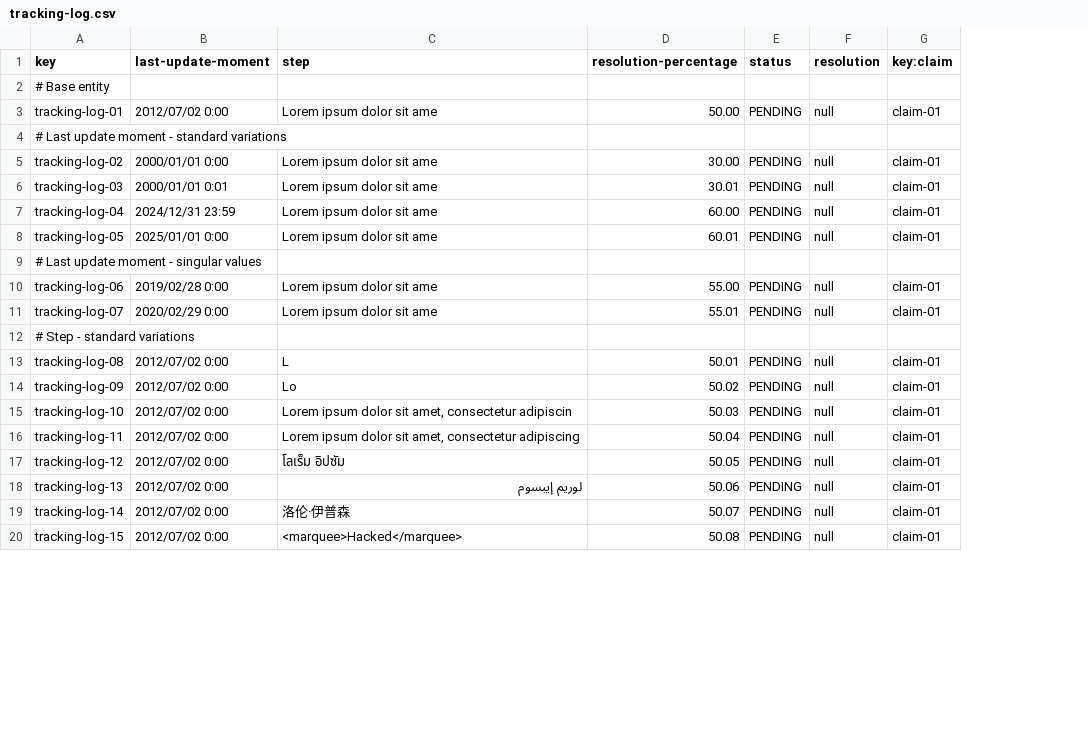
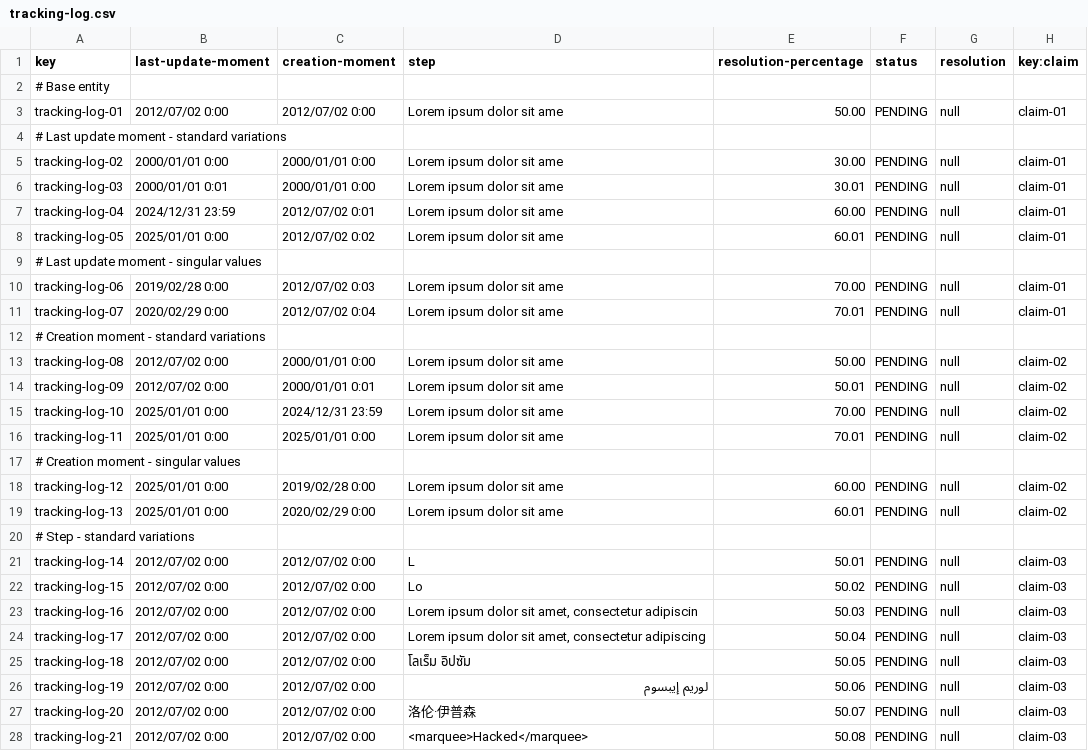
Before and after one commit to mquirosq/Acme-ANS-D04, a CSV file: src/main/resources/WEB-INF/data/sample/tracking-log.csv, drawn as a sheet; only a part is shown; addresses are those after the commit; the diff covers the shown part only; the diff names each change by its address in the sheet, - before the commit and + after, or states it on an @@ line.

Commit message:
Added the creation moment to the tracking log sample data #419

```diff
--- a/src/main/resources/WEB-INF/data/sample/tracking-log.csv
+++ b/src/main/resources/WEB-INF/data/sample/tracking-log.csv
+column C (creation-moment), rows 3-11: 2012/07/02 0:00 |  | 2000/01/01 0:00 | 2000/01/01 0:00 | 2012/07/02 0:01 | 2012/07/02 0:02 |  | 2012/07/02 0:03 | 2012/07/02 0:04; rows 21-28: all 2012/07/02 0:00
-E10 (resolution-percentage): 55.00
+E10 (resolution-percentage): 70.00
-E11 (resolution-percentage): 55.01
+E11 (resolution-percentage): 70.01
+row 12: # Creation moment - standard variations
+row 13: tracking-log-08 | 2012/07/02 0:00 | 2000/01/01 0:00 | Lorem ipsum dolor sit ame | 50.00 | PENDING | null | claim-02
+row 14: tracking-log-09 | 2012/07/02 0:00 | 2000/01/01 0:01 | Lorem ipsum dolor sit ame | 50.01 | PENDING | null | claim-02
+row 15: tracking-log-10 | 2025/01/01 0:00 | 2024/12/31 23:59 | Lorem ipsum dolor sit ame | 70.00 | PENDING | null | claim-02
+row 16: tracking-log-11 | 2025/01/01 0:00 | 2025/01/01 0:00 | Lorem ipsum dolor sit ame | 70.01 | PENDING | null | claim-02
+row 17: # Creation moment - singular values
+row 18: tracking-log-12 | 2025/01/01 0:00 | 2019/02/28 0:00 | Lorem ipsum dolor sit ame | 60.00 | PENDING | null | claim-02
+row 19: tracking-log-13 | 2025/01/01 0:00 | 2020/02/29 0:00 | Lorem ipsum dolor sit ame | 60.01 | PENDING | null | claim-02
-A21 (key): tracking-log-08
+A21 (key): tracking-log-14
-H21:H28 (key:claim): claim-01
+H21:H28 (key:claim): claim-03
-A22 (key): tracking-log-09
+A22 (key): tracking-log-15
-A23 (key): tracking-log-10
+A23 (key): tracking-log-16
-A24 (key): tracking-log-11
+A24 (key): tracking-log-17
-A25 (key): tracking-log-12
+A25 (key): tracking-log-18
-A26 (key): tracking-log-13
+A26 (key): tracking-log-19
-A27 (key): tracking-log-14
+A27 (key): tracking-log-20
-A28 (key): tracking-log-15
+A28 (key): tracking-log-21
```
Also changed, not shown: 50 edited cells elsewhere in this file.
